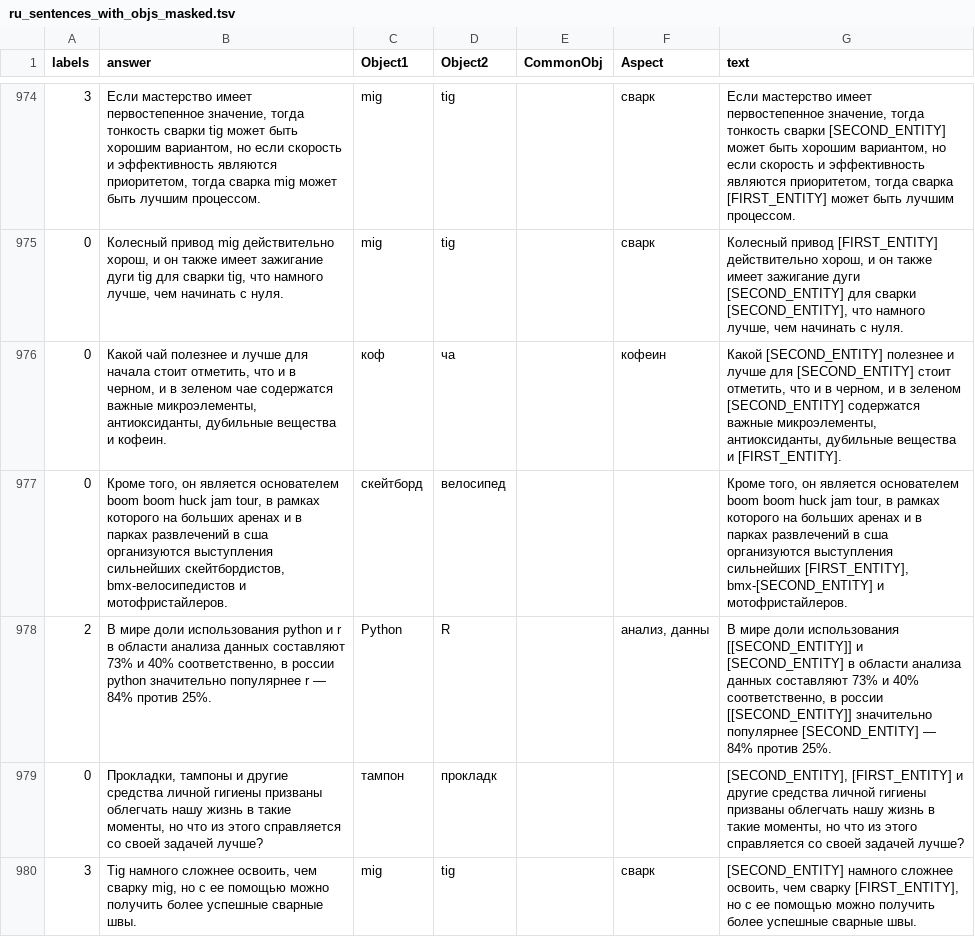
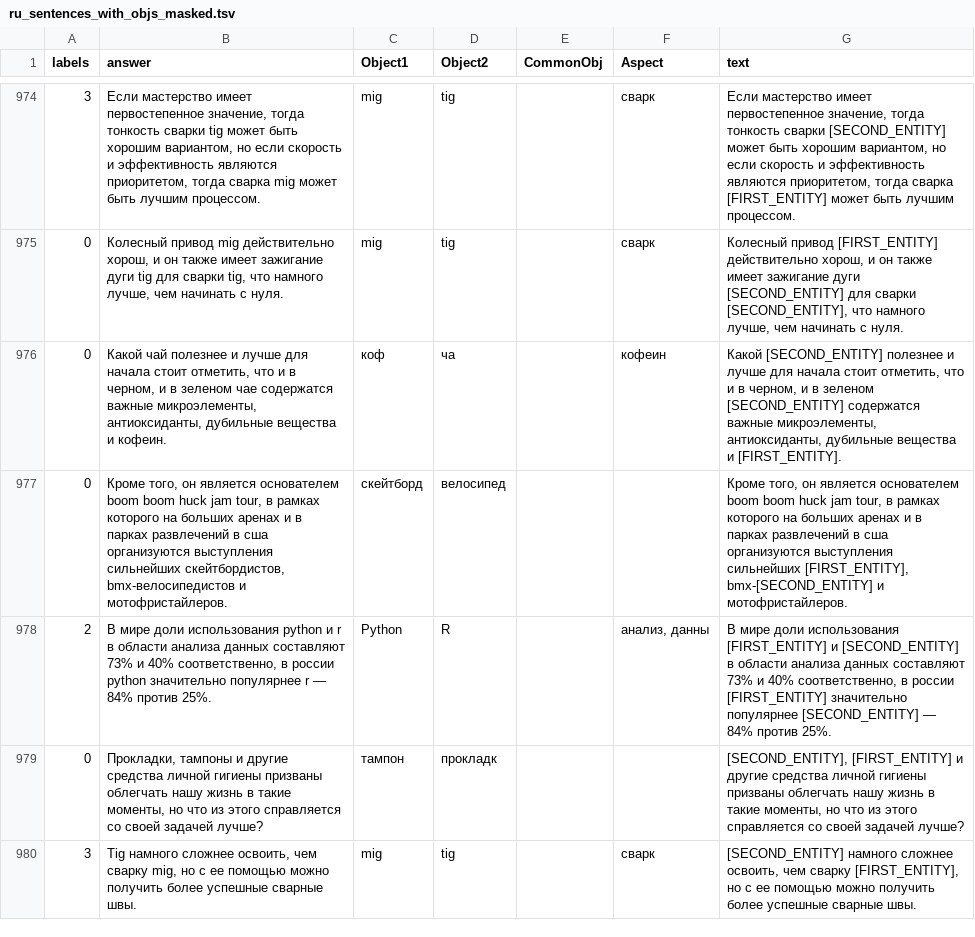
Before and after one commit to L0nn0/ratio24-new-cam, a TSV file: data/ru_sentences_with_objs_masked.tsv, drawn as a sheet; only a part is shown, gaps mark what is left out; the diff covers the shown part only.

Commit message:
mask objects

```diff
--- a/data/ru_sentences_with_objs_masked.tsv
+++ b/data/ru_sentences_with_objs_masked.tsv
@@ -975,5 +975,5 @@ labels	answer	Object1	Object2	CommonObj	Aspect	text
 0	Колесный привод mig действительно хорош, и он также имеет зажигание дуги tig для сварки tig, что намного лучше, чем начинать с нуля.	mig	tig		сварк	Колесный привод [FIRST_ENTITY] действительно хорош, и он также имеет зажигание дуги [SECOND_ENTITY] для сварки [SECOND_ENTITY], что намного лучше, чем начинать с нуля.
-0	Какой чай полезнее и лучше для начала стоит отметить, что и в черном, и в зеленом чае содержатся важные микроэлементы, антиоксиданты, дубильные вещества и кофеин.	коф	ча		кофеин	Какой [SECOND_ENTITY] полезнее и лучше для [SECOND_ENTITY] стоит отметить, что и в черном, и в зеленом [SECOND_ENTITY] содержатся важные микроэлементы, антиоксиданты, дубильные вещества и [FIRST_ENTITY].
+0	Какой чай полезнее и лучше для начала стоит отметить, что и в черном, и в зеленом чае содержатся важные микроэлементы, антиоксиданты, дубильные вещества и кофеин.	коф	ча		кофеин	Какой [SECOND_ENTITY] полезнее и лучше для начала стоит отметить, что и в черном, и в зеленом [SECOND_ENTITY] содержатся важные микроэлементы, антиоксиданты, дубильные вещества и [FIRST_ENTITY].
 0	Кроме того, он является основателем boom boom huck jam tour, в рамках которого на больших аренах и в парках развлечений в сша организуются выступления сильнейших скейтбордистов, bmx-велосипедистов и мотофристайлеров.	скейтборд	велосипед			Кроме того, он является основателем boom boom huck jam tour, в рамках которого на больших аренах и в парках развлечений в сша организуются выступления сильнейших [FIRST_ENTITY], bmx-[SECOND_ENTITY] и мотофристайлеров.
-2	В мире доли использования python и r в области анализа данных составляют 73% и 40% соответственно, в россии python значительно популярнее r — 84% против 25%.	Python	R		анализ, данны	В мире доли использования [[SECOND_ENTITY]] и [SECOND_ENTITY] в области анализа данных составляют 73% и 40% соответственно, в россии [[SECOND_ENTITY]] значительно популярнее [SECOND_ENTITY] — 84% против 25%.
+2	В мире доли использования python и r в области анализа данных составляют 73% и 40% соответственно, в россии python значительно популярнее r — 84% против 25%.	Python	R		анализ, данны	В мире доли использования [FIRST_ENTITY] и [SECOND_ENTITY] в области анализа данных составляют 73% и 40% соответственно, в россии [FIRST_ENTITY] значительно популярнее [SECOND_ENTITY] — 84% против 25%.
 0	Прокладки, тампоны и другие средства личной гигиены призваны облегчать нашу жизнь в такие моменты, но что из этого справляется со своей задачей лучше?	тампон	прокладк			[SECOND_ENTITY], [FIRST_ENTITY] и другие средства личной гигиены призваны облегчать нашу жизнь в такие моменты, но что из этого справляется со своей задачей лучше?
```
Also changed, not shown: 40 edited cells elsewhere in this file, 1 other file.
